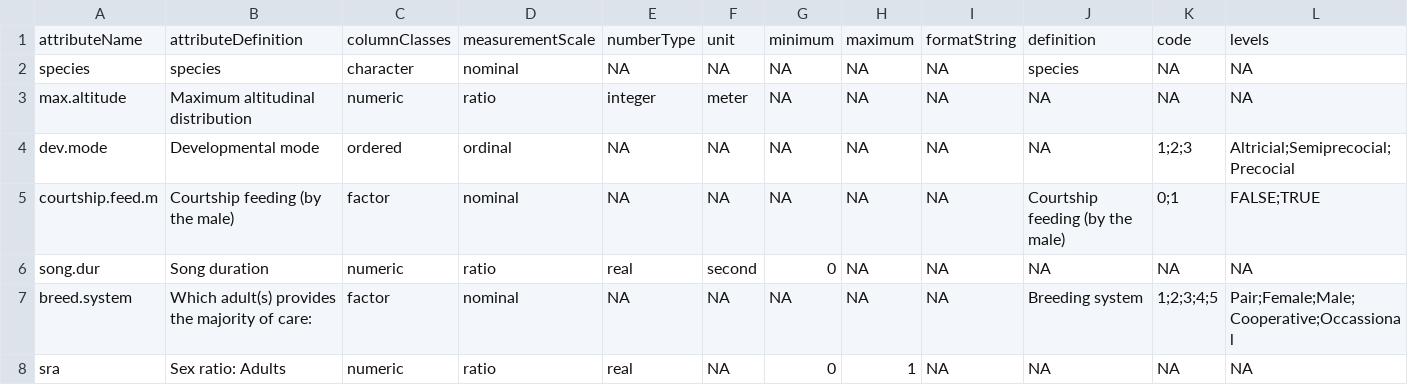
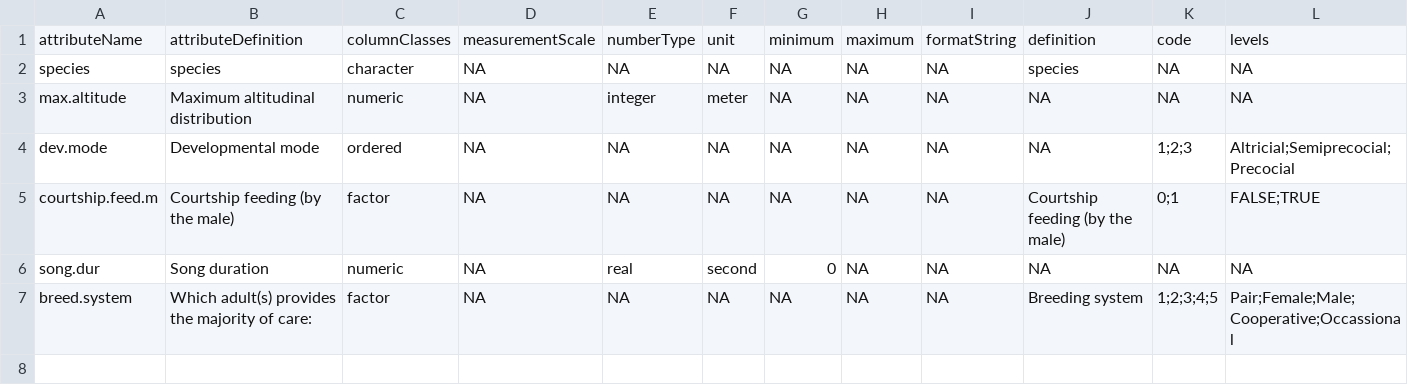
Before and after one commit to annakrystalli/ACCE_RDM, a CSV file: example/attr_tbl.csv, drawn as a sheet.

```diff
--- a/example/attr_tbl.csv
+++ b/example/attr_tbl.csv
@@ -1,8 +1,7 @@
 "attributeName","attributeDefinition","columnClasses","measurementScale","numberType","unit","minimum","maximum","formatString","definition","code","levels"
-"species","species","character","nominal",NA,NA,NA,NA,NA,"species",NA,NA
-"max.altitude","Maximum altitudinal distribution","numeric","ratio","integer","meter",NA,NA,NA,NA,NA,NA
-"dev.mode","Developmental mode","ordered","ordinal",NA,NA,NA,NA,NA,NA,"1;2;3","Altricial;Semiprecocial;Precocial"
-"courtship.feed.m","Courtship feeding (by the male)","factor","nominal",NA,NA,NA,NA,NA,"Courtship feeding (by the male)","0;1","FALSE;TRUE"
-"song.dur","Song duration","numeric","ratio","real","second",0,NA,NA,NA,NA,NA
-"breed.system","Which adult(s) provides the majority of care:","factor","nominal",NA,NA,NA,NA,NA,"Breeding system","1;2;3;4;5","Pair;Female;Male;Cooperative;Occassional"
-"sra","Sex ratio: Adults","numeric","ratio","real",NA,0,1,NA,NA,NA,NA
+"species","species","character",NA,NA,NA,NA,NA,NA,"species",NA,NA
+"max.altitude","Maximum altitudinal distribution","numeric",NA,"integer","meter",NA,NA,NA,NA,NA,NA
+"dev.mode","Developmental mode","ordered",NA,NA,NA,NA,NA,NA,NA,"1;2;3","Altricial;Semiprecocial;Precocial"
+"courtship.feed.m","Courtship feeding (by the male)","factor",NA,NA,NA,NA,NA,NA,"Courtship feeding (by the male)","0;1","FALSE;TRUE"
+"song.dur","Song duration","numeric",NA,"real","second",0,NA,NA,NA,NA,NA
+"breed.system","Which adult(s) provides the majority of care:","factor",NA,NA,NA,NA,NA,NA,"Breeding system","1;2;3;4;5","Pair;Female;Male;Cooperative;Occassional"
```
Also changed, not shown: example/bird_trait_db-v0.1.csv, 1 other file.
